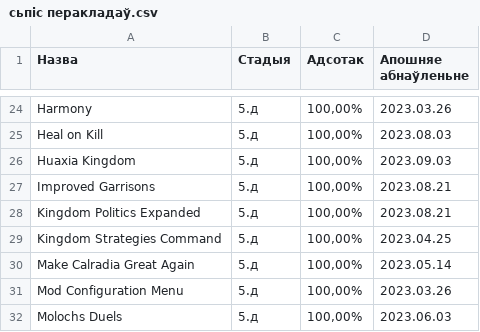
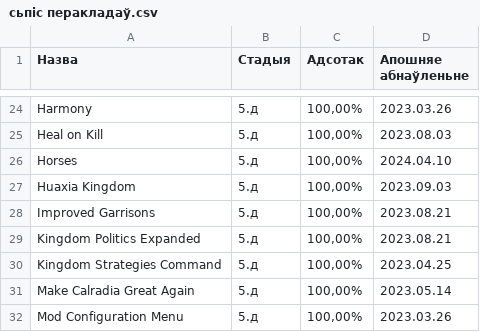
Before and after one commit to gitReiko/by-lang-bannerlord-project, a CSV file: рознае/сьпіс перакладаў.csv, drawn as a sheet; only a part is shown, gaps mark what is left out; the shorter side is filled out with more unchanged rows; the diff names each change by its address in the sheet, - before the commit and + after, or states it on an @@ line.

```diff
--- a/рознае/сьпіс перакладаў.csv
+++ b/рознае/сьпіс перакладаў.csv
+row 26: Horses | 5.д | 100,00% | 2024.04.10
```
Also changed, not shown: 3 other files.
